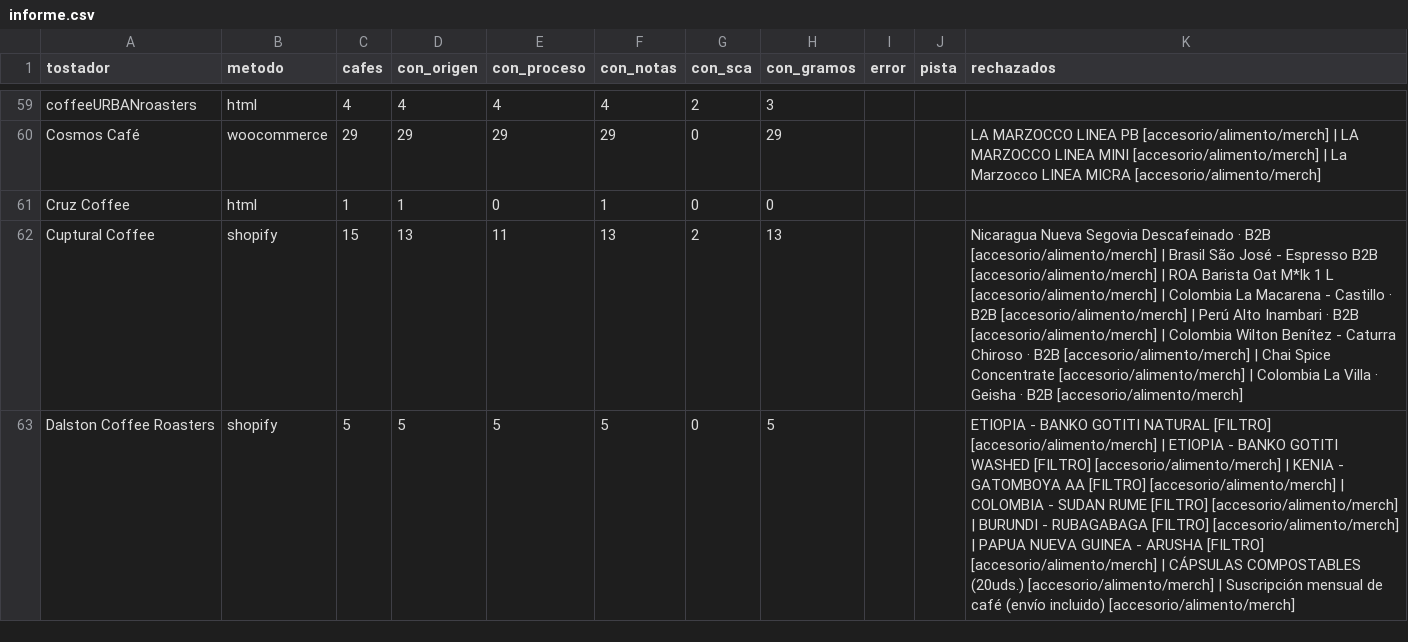
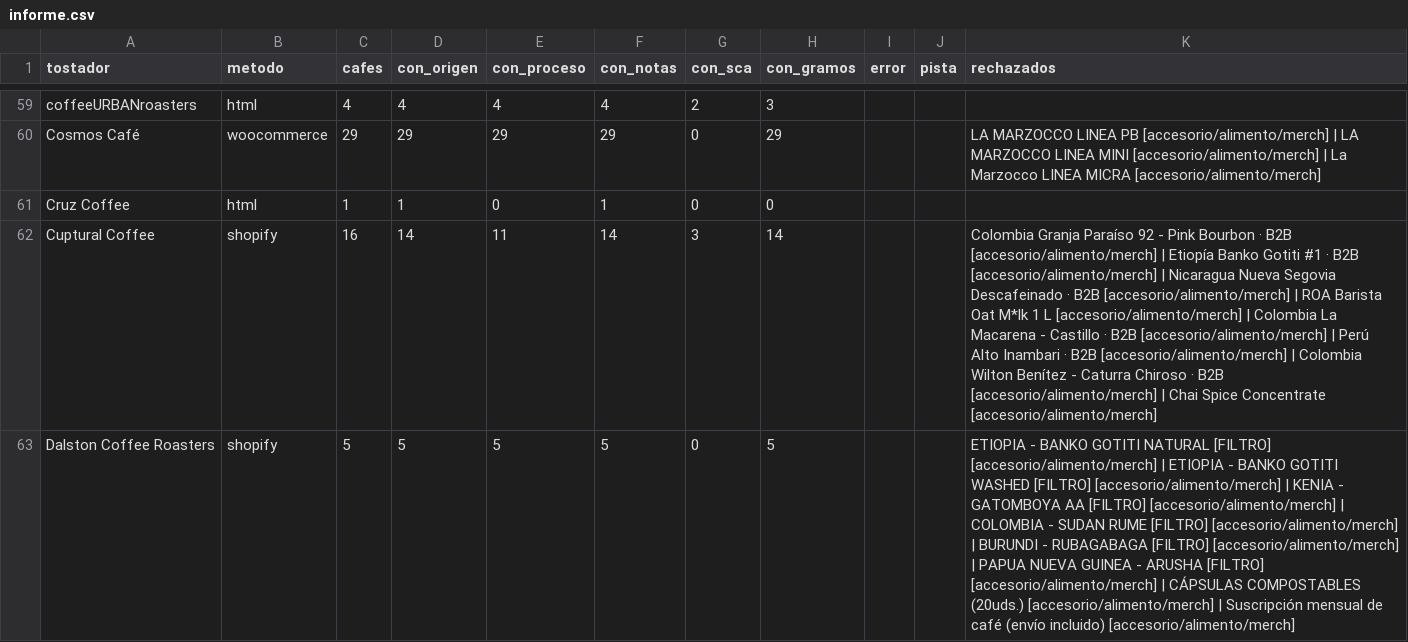
Before and after one commit to cafeteros2026/cafedeespecialidad, a CSV file: informe.csv, drawn as a sheet; only a part is shown, gaps mark what is left out; the diff covers the shown part only.

```diff
--- a/informe.csv
+++ b/informe.csv
@@ -61,3 +61,3 @@ Cosmos Café;woocommerce;29;29;29;29;0;29;;;LA MARZOCCO LINEA PB [accesorio/alim
 Cruz Coffee;html;1;1;0;1;0;0;;;
-Cuptural Coffee;shopify;15;13;11;13;2;13;;;Nicaragua Nueva Segovia Descafeinado · B2B [accesorio/alimento/merch] | Brasil São José - Espresso B2B [accesorio/alimento/merch] | ROA Barista Oat M*lk 1 L [accesorio/alimento/merch] | Colombia La Macarena - Castillo · B2B [accesorio/alimento/merch] | Perú Alto Inambari · B2B [accesorio/alimento/merch] | Colombia  Wilton Benítez  - Caturra Chiroso · B2B [accesorio/alimento/merch] | Chai Spice Concentrate [accesorio/alimento/merch] | Colombia La Villa · Geisha · B2B [accesorio/alimento/merch]
+Cuptural Coffee;shopify;16;14;11;14;3;14;;;Colombia Granja Paraíso 92 - Pink Bourbon · B2B [accesorio/alimento/merch] | Etiopía Banko Gotiti #1 · B2B [accesorio/alimento/merch] | Nicaragua Nueva Segovia Descafeinado · B2B [accesorio/alimento/merch] | ROA Barista Oat M*lk 1 L [accesorio/alimento/merch] | Colombia La Macarena - Castillo · B2B [accesorio/alimento/merch] | Perú Alto Inambari · B2B [accesorio/alimento/merch] | Colombia  Wilton Benítez  - Caturra Chiroso · B2B [accesorio/alimento/merch] | Chai Spice Concentrate [accesorio/alimento/merch]
 Dalston Coffee Roasters;shopify;5;5;5;5;0;5;;;ETIOPIA - BANKO GOTITI NATURAL [FILTRO] [accesorio/alimento/merch] | ETIOPIA - BANKO GOTITI WASHED [FILTRO] [accesorio/alimento/merch] | KENIA - GATOMBOYA AA [FILTRO] [accesorio/alimento/merch] | COLOMBIA - SUDAN RUME [FILTRO] [accesorio/alimento/merch] | BURUNDI - RUBAGABAGA [FILTRO] [accesorio/alimento/merch] | PAPUA NUEVA GUINEA - ARUSHA [FILTRO] [accesorio/alimento/merch] | CÁPSULAS COMPOSTABLES (20uds.) [accesorio/alimento/merch] | Suscripción mensual de café (envío incluido) [accesorio/alimento/merch]
```
Also changed, not shown: 83 edited cells elsewhere in this file, 4 other files.
